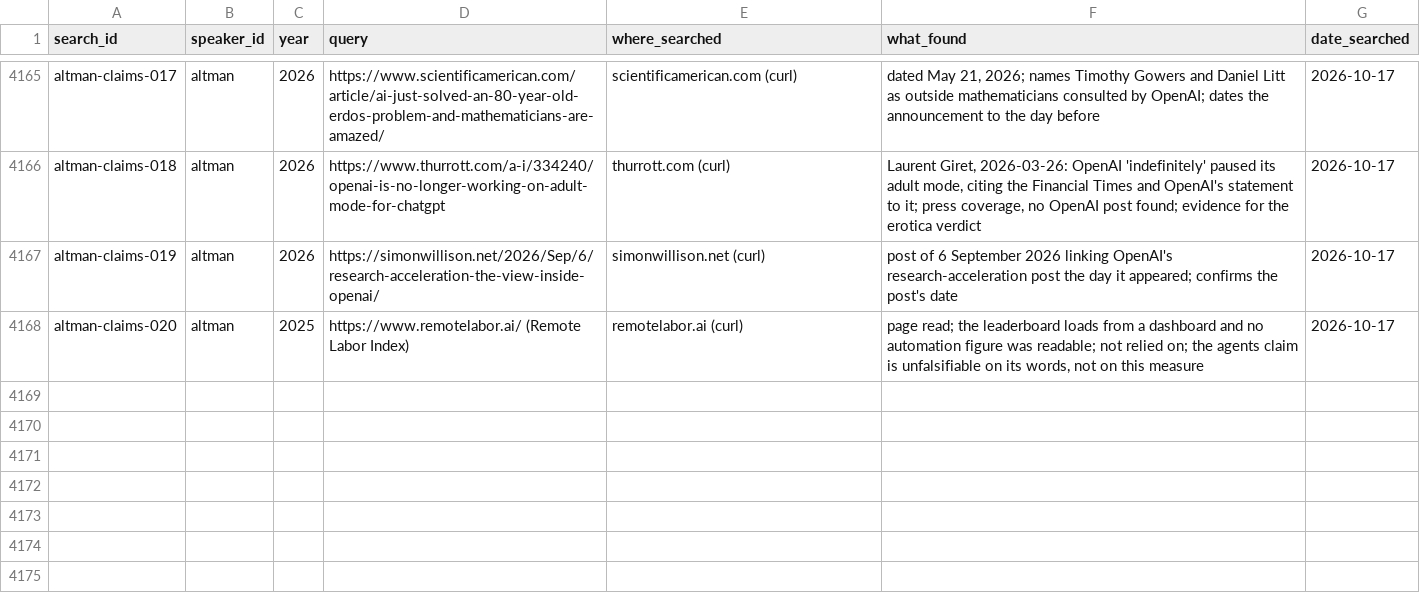
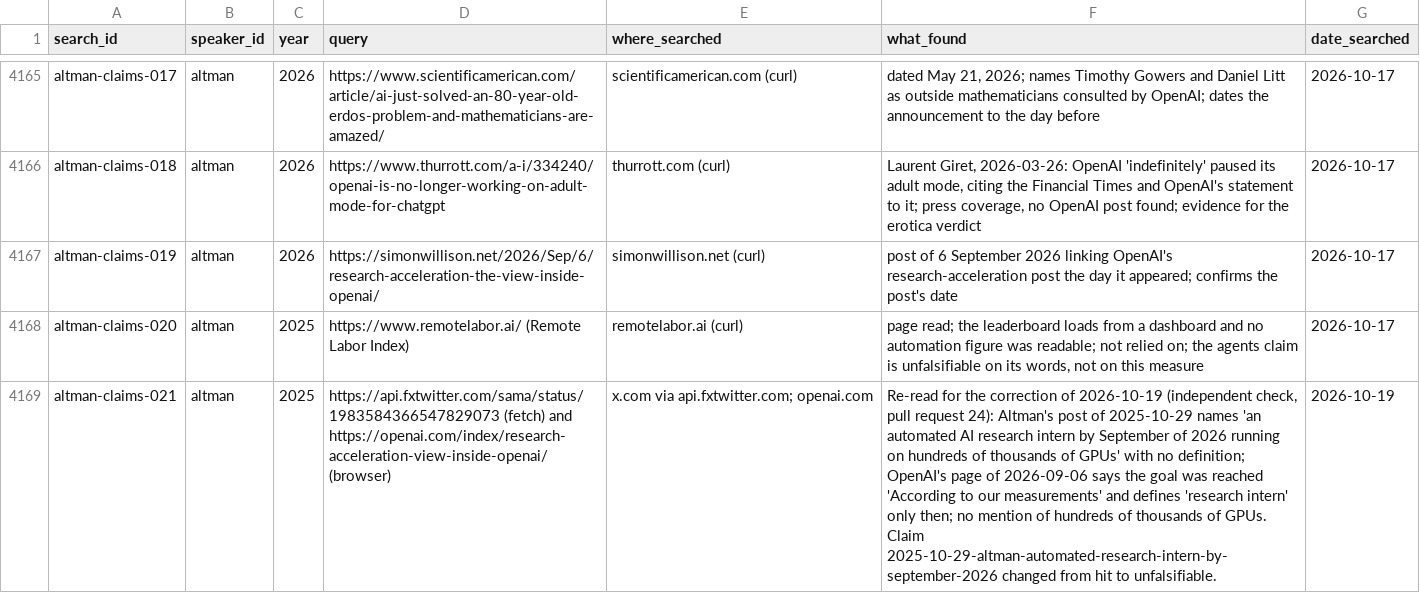
Before and after one commit to jfredson/agi-zeitgeist, a CSV file: data/search_log.csv, drawn as a sheet; only a part is shown, gaps mark what is left out; the diff names each change by its address in the sheet, - before the commit and + after, or states it on an @@ line.

```diff
--- a/data/search_log.csv
+++ b/data/search_log.csv
+row 4169: altman-claims-021 | altman | 2025 | https://api.fxtwitter.com/sama/status/1983584366547829073 (fetch) and https://openai.com/index/research-acceleration-view-inside-openai/ (browser) | x.com via api.fxtwitter.com; openai.com | Re-read for the correction of 2026-10-19 (independent check, pull request 24): Altman's post of 2025-10-29 names 'an automated AI research intern by September of 2026 running on hundreds of thousands of GPUs' with no definition; OpenAI's page of 2026-09-06 says the goal was reached 'According to our measurements' and defines 'research intern' only then; no mention of hundreds of thousands of GPUs. Claim 2025-10-29-altman-automated-research-intern-by-september-2026 changed from hit to unfalsifiable. | 2026-10-19
```
Also changed, not shown: 3 other files.
